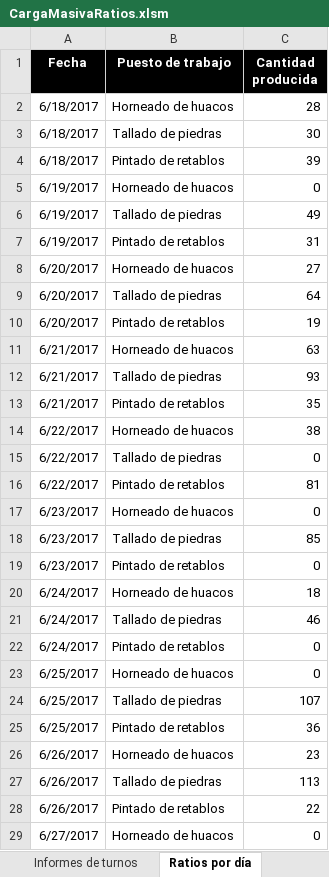
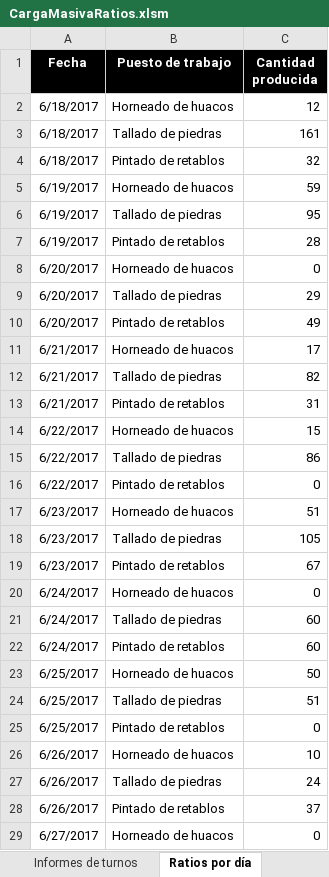
Before and after one commit to jariasga/VisiblesTeam, an Excel workbook: CargaMasivaRatios.xlsm, sheet Ratios por día, drawn as a sheet; only a part is shown; values as stored, in another font and other column widths than the file's, no borders; the diff covers the shown part only; the diff names each change by its address in the sheet, - before the commit and + after, or states it on an @@ line.

```diff
--- a/CargaMasivaRatios.xlsm (sheet Ratios por día)
+++ b/CargaMasivaRatios.xlsm (sheet Ratios por día)
-C2 (Cantidad producida): 28
+C2 (Cantidad producida): 12
-C3 (Cantidad producida): 30
+C3 (Cantidad producida): 161
-C4 (Cantidad producida): 39
+C4 (Cantidad producida): 32
-C5 (Cantidad producida): 0
+C5 (Cantidad producida): 59
-C6 (Cantidad producida): 49
+C6 (Cantidad producida): 95
-C7 (Cantidad producida): 31
+C7 (Cantidad producida): 28
-C8 (Cantidad producida): 27
+C8 (Cantidad producida): 0
-C9 (Cantidad producida): 64
+C9 (Cantidad producida): 29
-C10 (Cantidad producida): 19
+C10 (Cantidad producida): 49
-C11 (Cantidad producida): 63
+C11 (Cantidad producida): 17
-C12 (Cantidad producida): 93
+C12 (Cantidad producida): 82
-C13 (Cantidad producida): 35
+C13 (Cantidad producida): 31
-C14 (Cantidad producida): 38
+C14 (Cantidad producida): 15
-C15 (Cantidad producida): 0
+C15 (Cantidad producida): 86
-C16 (Cantidad producida): 81
+C16 (Cantidad producida): 0
-C17 (Cantidad producida): 0
+C17 (Cantidad producida): 51
-C18 (Cantidad producida): 85
+C18 (Cantidad producida): 105
-C19 (Cantidad producida): 0
+C19 (Cantidad producida): 67
-C20 (Cantidad producida): 18
+C20 (Cantidad producida): 0
-C21 (Cantidad producida): 46
+C21 (Cantidad producida): 60
-C22 (Cantidad producida): 0
+C22 (Cantidad producida): 60
-C23 (Cantidad producida): 0
+C23 (Cantidad producida): 50
-C24 (Cantidad producida): 107
+C24 (Cantidad producida): 51
-C25 (Cantidad producida): 36
+C25 (Cantidad producida): 0
-C26 (Cantidad producida): 23
+C26 (Cantidad producida): 10
-C27 (Cantidad producida): 113
+C27 (Cantidad producida): 24
-C28 (Cantidad producida): 22
+C28 (Cantidad producida): 37
```
Also changed, not shown: 2 edited cells elsewhere in this sheet, sheet Informes de turnos, 6 other files.
